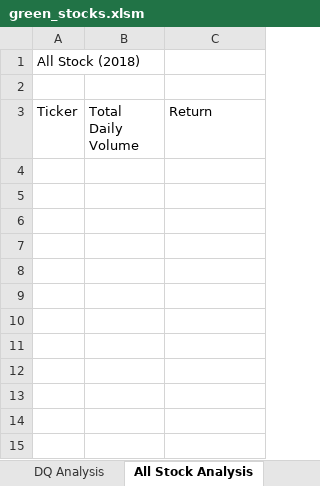
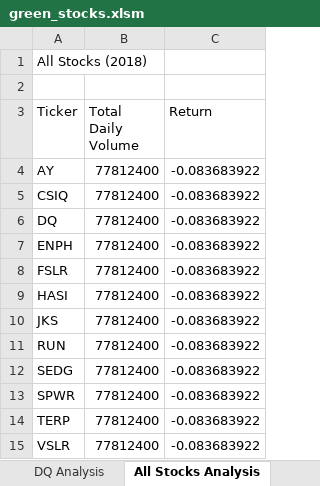
Before and after one commit to doturner/Stock-analysis, an Excel workbook: green_stocks.xlsm, sheet All Stocks Analysis, drawn as a sheet; values as stored, in another font and other column widths than the file's, no borders; the diff names each change by its address in the sheet, - before the commit and + after, or states it on an @@ line.

```diff
--- a/green_stocks.xlsm (sheet All Stocks Analysis)
+++ b/green_stocks.xlsm (sheet All Stocks Analysis)
-sheet tab: All Stock Analysis
+sheet tab: All Stocks Analysis
-A1 (Ticker): All Stock (2018)
+A1 (Ticker): All Stocks (2018)
+row 4: AY | 77812400 | -0.083683922
+row 5: CSIQ | 77812400 | -0.083683922
+row 6: DQ | 77812400 | -0.083683922
+row 7: ENPH | 77812400 | -0.083683922
+row 8: FSLR | 77812400 | -0.083683922
+row 9: HASI | 77812400 | -0.083683922
+row 10: JKS | 77812400 | -0.083683922
+row 11: RUN | 77812400 | -0.083683922
+row 12: SEDG | 77812400 | -0.083683922
+row 13: SPWR | 77812400 | -0.083683922
+row 14: TERP | 77812400 | -0.083683922
+row 15: VSLR | 77812400 | -0.083683922
```
Also changed, not shown: sheet 2018.
